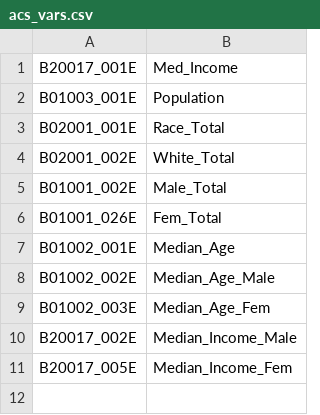
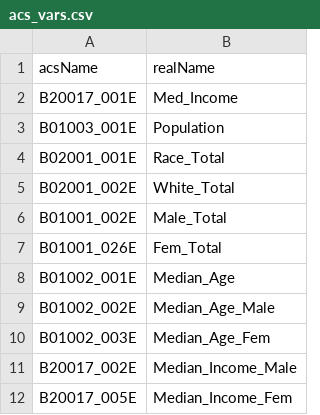
Before and after one commit to ybergner/carpe-datum, a CSV file: acs_vars.csv, drawn as a sheet.

Commit message:
name the cols in the vars file

```diff
--- a/acs_vars.csv
+++ b/acs_vars.csv
@@ -1 +1,2 @@
+acsName, realName
 "B20017_001E", "Med_Income"
```
